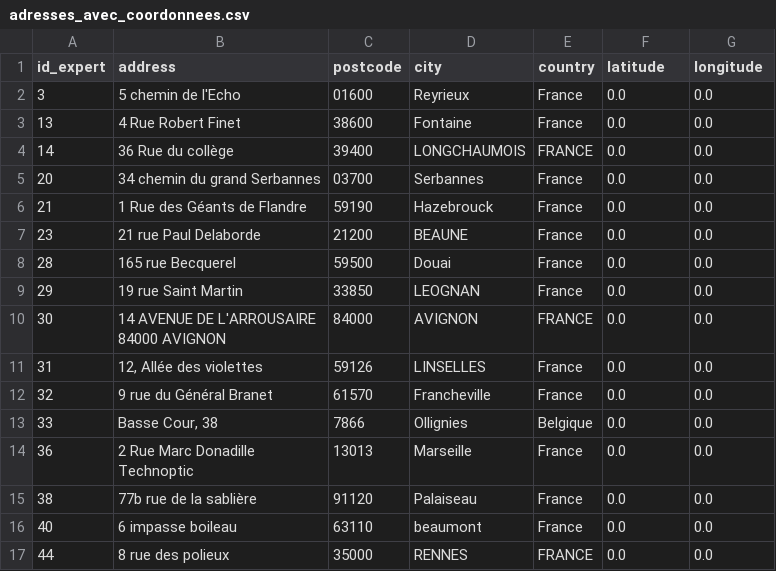
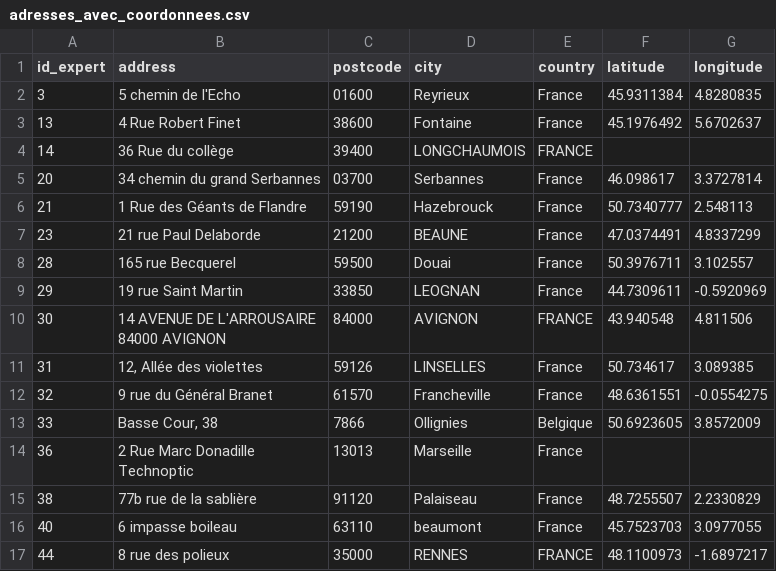
Before and after one commit to FastmanTheDuke/geocoding, a CSV file: adresses_avec_coordonnees.csv, drawn as a sheet; only a part is shown; the diff covers the shown part only.

Commit message:
Update adresses_avec_coordonnees.csv

```diff
--- a/adresses_avec_coordonnees.csv
+++ b/adresses_avec_coordonnees.csv
@@ -1,19 +1,19 @@
 id_expert,address,postcode,city,country,latitude,longitude
-3,5 chemin de l'Echo,01600,Reyrieux,France,0.0,0.0
-13,4 Rue Robert Finet,38600,Fontaine,France,0.0,0.0
-14,36 Rue du collège,39400,LONGCHAUMOIS,FRANCE,0.0,0.0
-20,34 chemin du grand Serbannes,03700,Serbannes,France,0.0,0.0
-21,1 Rue des Géants de Flandre,59190,Hazebrouck,France,0.0,0.0
-23,21 rue Paul Delaborde,21200,BEAUNE,France,0.0,0.0
-28,165 rue Becquerel,59500,Douai,France,0.0,0.0
-29,19 rue Saint Martin ,33850,LEOGNAN,France,0.0,0.0
-30,"14 AVENUE DE L'ARROUSAIRE
-84000 AVIGNON",84000,AVIGNON,FRANCE,0.0,0.0
-31,"12, Allée des violettes",59126,LINSELLES,France,0.0,0.0
-32,9 rue du Général Branet,61570,Francheville,France,0.0,0.0
-33,"Basse Cour, 38",7866,Ollignies,Belgique,0.0,0.0
-36,"2 Rue Marc Donadille
-Technoptic",13013,Marseille,France,0.0,0.0
-38,77b rue de la sablière,91120,Palaiseau,France,0.0,0.0
-40,6 impasse boileau,63110,beaumont,France,0.0,0.0
-44,8 rue des polieux ,35000,RENNES,FRANCE,0.0,0.0
+3,5 chemin de l'Echo,01600,Reyrieux,France,45.9311384,4.8280835
+13,4 Rue Robert Finet,38600,Fontaine,France,45.1976492,5.6702637
+14,36 Rue du collège,39400,LONGCHAUMOIS,FRANCE,,
+20,34 chemin du grand Serbannes,03700,Serbannes,France,46.098617,3.3727814
+21,1 Rue des Géants de Flandre,59190,Hazebrouck,France,50.7340777,2.548113
+23,21 rue Paul Delaborde,21200,BEAUNE,France,47.0374491,4.8337299
+28,165 rue Becquerel,59500,Douai,France,50.3976711,3.102557
+29,19 rue Saint Martin ,33850,LEOGNAN,France,44.7309611,-0.5920969
+30,"14 AVENUE DE L'ARROUSAIRE
+84000 AVIGNON",84000,AVIGNON,FRANCE,43.940548,4.811506
+31,"12, Allée des violettes",59126,LINSELLES,France,50.734617,3.089385
+32,9 rue du Général Branet,61570,Francheville,France,48.6361551,-0.0554275
+33,"Basse Cour, 38",7866,Ollignies,Belgique,50.6923605,3.8572009
+36,"2 Rue Marc Donadille
+Technoptic",13013,Marseille,France,,
+38,77b rue de la sablière,91120,Palaiseau,France,48.7255507,2.2330829
+40,6 impasse boileau,63110,beaumont,France,45.7523703,3.0977055
+44,8 rue des polieux ,35000,RENNES,FRANCE,48.1100973,-1.6897217
```
Also changed, not shown: 46 edited cells elsewhere in this file.
